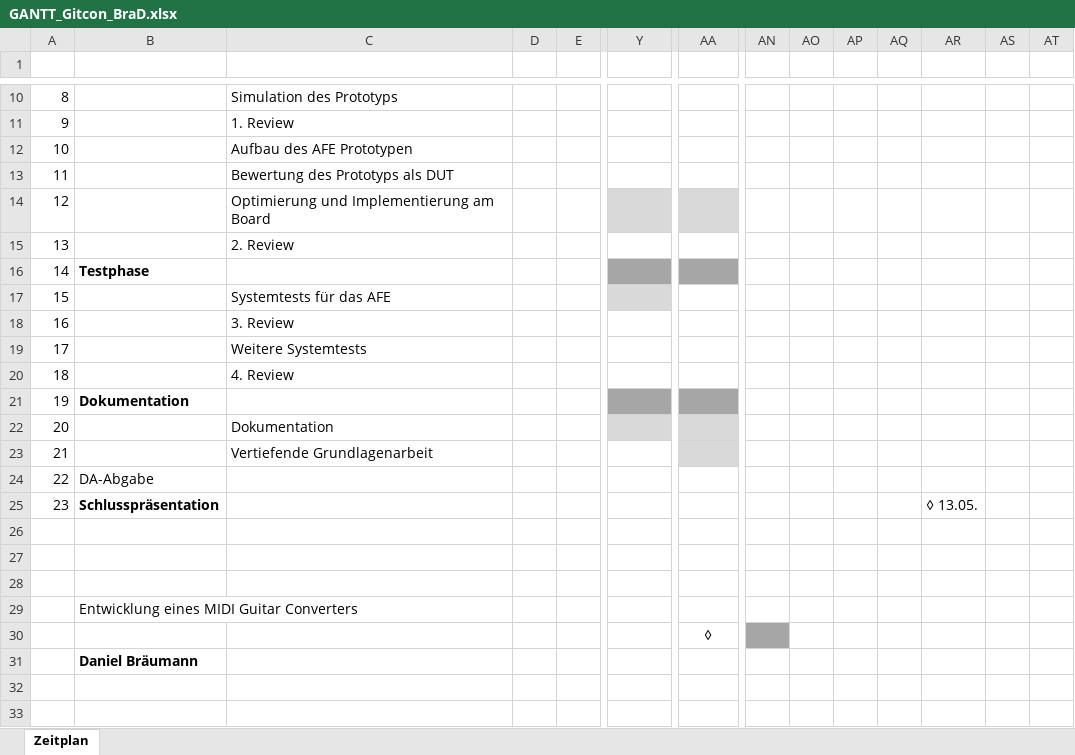
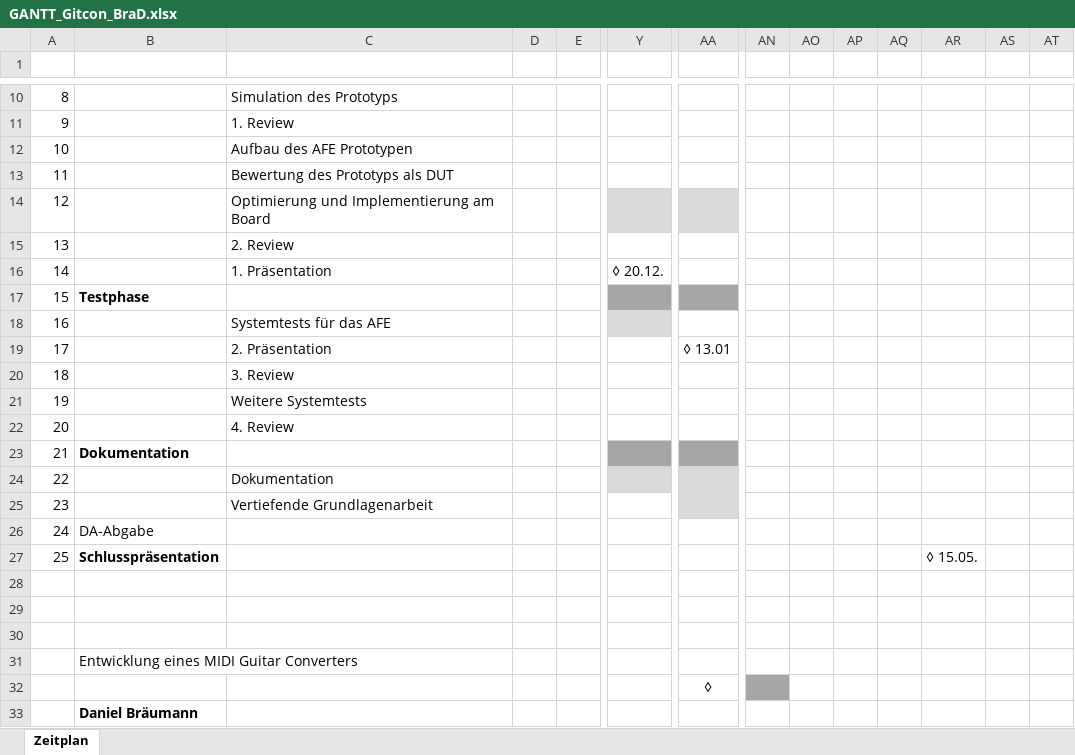
Before and after one commit to s-grundner/MTAP-MIDI-Guitar-Converter, an Excel workbook: documentation/GANTT_Gitcon_BraD.xlsx, sheet Zeitplan, drawn as a sheet; only a part is shown, gaps mark what is left out; values as stored, in another font and other column widths than the file's, no borders; addresses are those after the commit; rows hold the shown columns only; the diff names each change by its address in the sheet, - before the commit and + after, or states it on an @@ line.

Commit message:
Update GANTT_Gitcon_BraD.xlsx

```diff
--- a/documentation/GANTT_Gitcon_BraD.xlsx (sheet Zeitplan)
+++ b/documentation/GANTT_Gitcon_BraD.xlsx (sheet Zeitplan)
+row 16: 14 |  | 1. Präsentation |  |  | ◊ 20.12.
@@ column A renumbered between rows 17 and 27 @@
+row 19: 17 |  | 2. Präsentation |  |  |  | ◊ 13.01
-AR27: ◊ 13.05.
+AR27: ◊ 15.05.
```
Also changed, not shown: formulas that keep their value.
